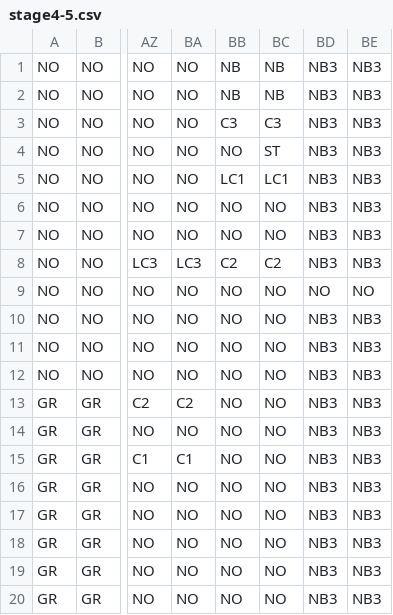
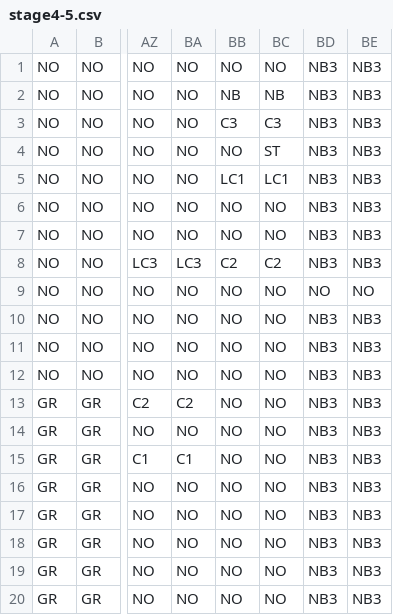
Before and after one commit to RyuseiYadoumaru/HewProject2022, a CSV file: HewProject2022/assets/MapData/stage4-5.csv, drawn as a sheet; only a part is shown, gaps mark what is left out; the diff names each change by its address in the sheet, - before the commit and + after, or states it on an @@ line.

```diff
--- a/HewProject2022/assets/MapData/stage4-5.csv
+++ b/HewProject2022/assets/MapData/stage4-5.csv
-BB1: NB
+BB1: NO
-BC1: NB
+BC1: NO
```
Also changed, not shown: HewProject2022/assets/MapData/stage2-4.csv, HewProject2022/assets/MapData/stage3-1.csv, 8 other files.
